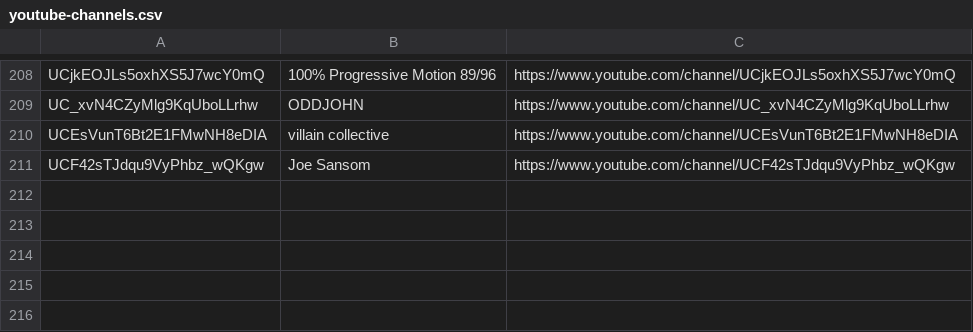
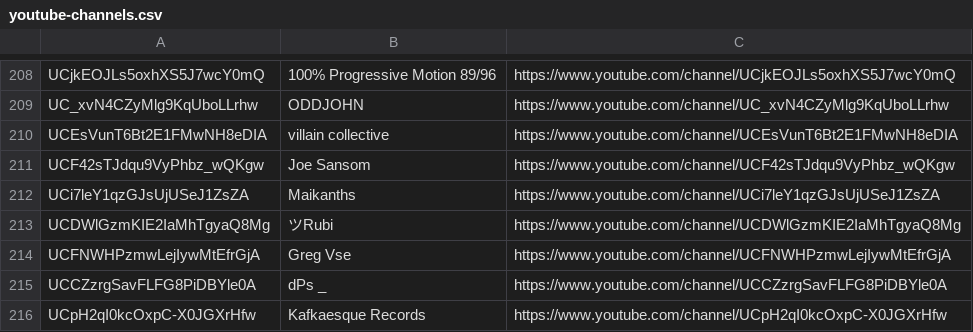
Before and after one commit to mirrorfm/data, a CSV file: youtube-channels.csv, drawn as a sheet; only a part is shown, gaps mark what is left out.

Commit message:
Add Maikanths, ツRubi, Greg Vse, dPs _, Kafkaesque Records

```diff
--- a/youtube-channels.csv
+++ b/youtube-channels.csv
@@ -211 +211,6 @@ UCEsVunT6Bt2E1FMwNH8eDIA, villain collective, https://www.youtube.com/channel/UC
 UCF42sTJdqu9VyPhbz_wQKgw, Joe Sansom, https://www.youtube.com/channel/UCF42sTJdqu9VyPhbz_wQKgw
+UCi7leY1qzGJsUjUSeJ1ZsZA, Maikanths, https://www.youtube.com/channel/UCi7leY1qzGJsUjUSeJ1ZsZA
+UCDWlGzmKIE2IaMhTgyaQ8Mg, ツRubi, https://www.youtube.com/channel/UCDWlGzmKIE2IaMhTgyaQ8Mg
+UCFNWHPzmwLejIywMtEfrGjA, Greg Vse, https://www.youtube.com/channel/UCFNWHPzmwLejIywMtEfrGjA
+UCCZzrgSavFLFG8PiDBYle0A, dPs _, https://www.youtube.com/channel/UCCZzrgSavFLFG8PiDBYle0A
+UCpH2qI0kcOxpC-X0JGXrHfw, Kafkaesque Records, https://www.youtube.com/channel/UCpH2qI0kcOxpC-X0JGXrHfw
```
